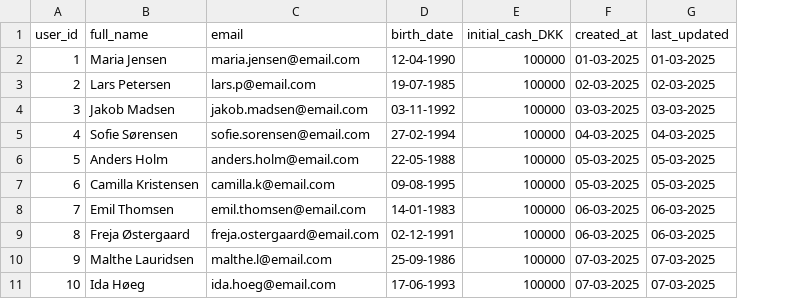
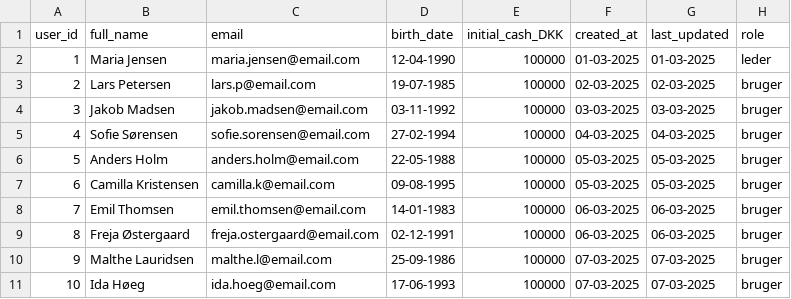
Before and after one commit to anth328/InvesteringsKlubben, a CSV file: users.csv, drawn as a sheet; the diff names each change by its address in the sheet, - before the commit and + after, or states it on an @@ line.

```diff
--- a/users.csv
+++ b/users.csv
+column H (role), rows 2-11: leder | bruger | bruger | bruger | bruger | bruger | bruger | bruger | bruger | bruger
```
Also changed, not shown: 7 other files.
